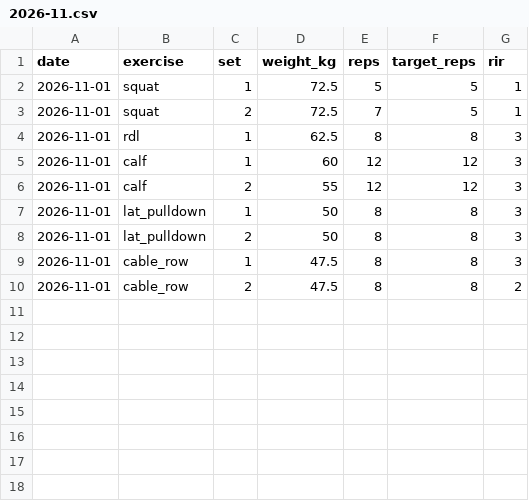
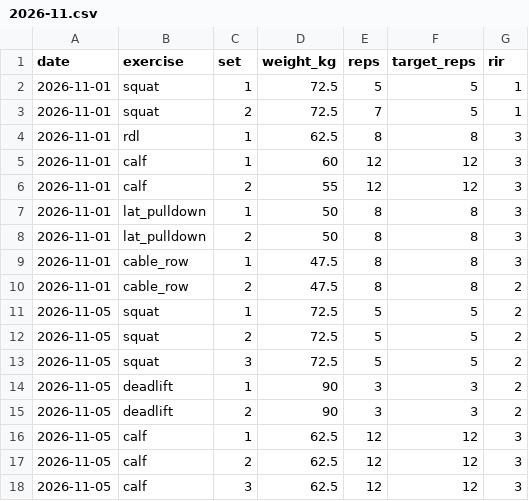
Before and after one commit to calum/training-log, a CSV file: data/gym/2026-11.csv, drawn as a sheet; the diff names each change by its address in the sheet, - before the commit and + after, or states it on an @@ line.

Commit message:
Update training data (4 sessions)

```diff
--- a/data/gym/2026-11.csv
+++ b/data/gym/2026-11.csv
+row 11: 2026-11-05 | squat | 1 | 72.5 | 5 | 5 | 2
+row 12: 2026-11-05 | squat | 2 | 72.5 | 5 | 5 | 2
+row 13: 2026-11-05 | squat | 3 | 72.5 | 5 | 5 | 2
+row 14: 2026-11-05 | deadlift | 1 | 90 | 3 | 3 | 2
+row 15: 2026-11-05 | deadlift | 2 | 90 | 3 | 3 | 2
+row 16: 2026-11-05 | calf | 1 | 62.5 | 12 | 12 | 3
+row 17: 2026-11-05 | calf | 2 | 62.5 | 12 | 12 | 3
+row 18: 2026-11-05 | calf | 3 | 62.5 | 12 | 12 | 3
```
